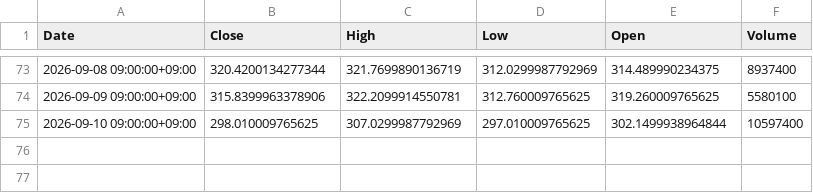
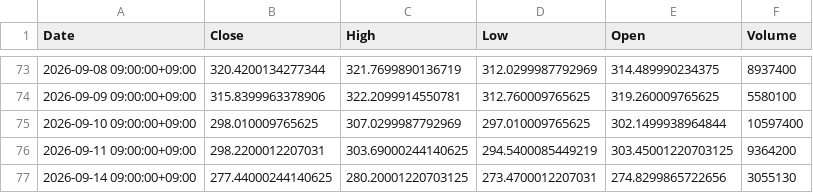
Before and after one commit to libelolen57-dotcom/j-titan, a CSV file: data/us/LRCX.csv, drawn as a sheet; only a part is shown, gaps mark what is left out; the diff names each change by its address in the sheet, - before the commit and + after, or states it on an @@ line.

```diff
--- a/data/us/LRCX.csv
+++ b/data/us/LRCX.csv
+row 76: 2026-09-11 09:00:00+09:00 | 298.2200012207031 | 303.69000244140625 | 294.5400085449219 | 303.45001220703125 | 9364200
+row 77: 2026-09-14 09:00:00+09:00 | 277.44000244140625 | 280.20001220703125 | 273.4700012207031 | 274.8299865722656 | 3055130
```
Also changed, not shown: data/us/AAPL.csv, data/us/MRK.csv, 39 other files.
